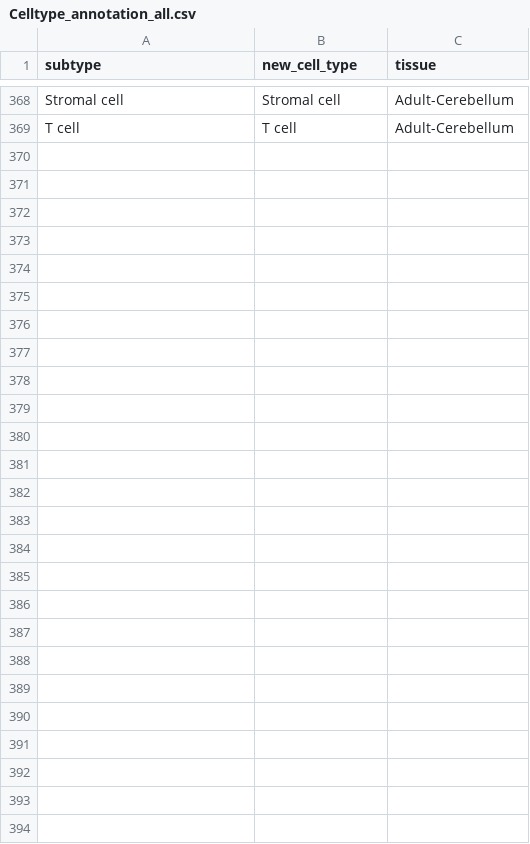
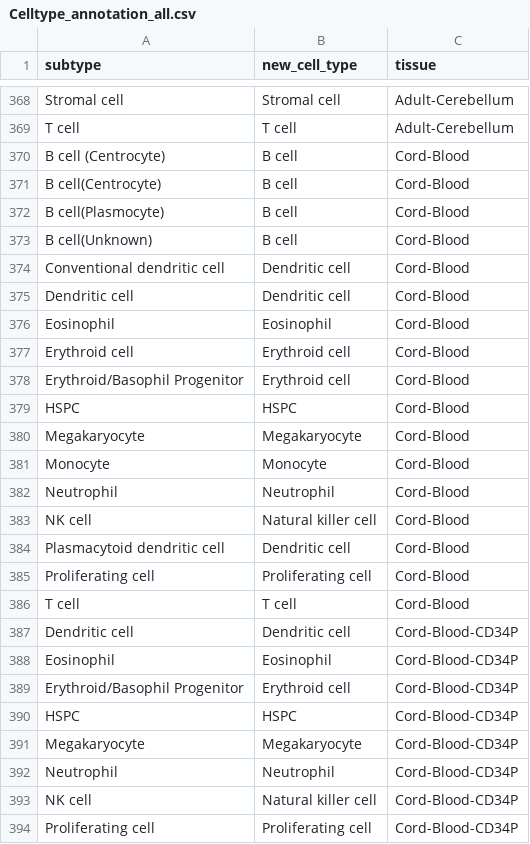
Before and after one commit to dengwx11/sc_immune, a CSV file: Real_application/E-MTAB-62/Celltype_annotation_all.csv, drawn as a sheet; only a part is shown, gaps mark what is left out; the diff names each change by its address in the sheet, - before the commit and + after, or states it on an @@ line.

Commit message:
Update Celltype_annotation_all.csv

```diff
--- a/Real_application/E-MTAB-62/Celltype_annotation_all.csv
+++ b/Real_application/E-MTAB-62/Celltype_annotation_all.csv
+row 370: B cell (Centrocyte) | B cell | Cord-Blood
+row 371: B cell(Centrocyte) | B cell | Cord-Blood
+row 372: B cell(Plasmocyte) | B cell | Cord-Blood
+row 373: B cell(Unknown) | B cell | Cord-Blood
+row 374: Conventional dendritic cell | Dendritic cell | Cord-Blood
+row 375: Dendritic cell | Dendritic cell | Cord-Blood
+row 376: Eosinophil | Eosinophil | Cord-Blood
+row 377: Erythroid cell | Erythroid cell | Cord-Blood
+row 378: Erythroid/Basophil Progenitor | Erythroid cell | Cord-Blood
+row 379: HSPC | HSPC | Cord-Blood
+row 380: Megakaryocyte | Megakaryocyte | Cord-Blood
+row 381: Monocyte | Monocyte | Cord-Blood
+row 382: Neutrophil | Neutrophil | Cord-Blood
+row 383: NK cell | Natural killer cell | Cord-Blood
+row 384: Plasmacytoid dendritic cell | Dendritic cell | Cord-Blood
+row 385: Proliferating cell | Proliferating cell | Cord-Blood
+row 386: T cell | T cell | Cord-Blood
+row 387: Dendritic cell | Dendritic cell | Cord-Blood-CD34P
+row 388: Eosinophil | Eosinophil | Cord-Blood-CD34P
+row 389: Erythroid/Basophil Progenitor | Erythroid cell | Cord-Blood-CD34P
+row 390: HSPC | HSPC | Cord-Blood-CD34P
+row 391: Megakaryocyte | Megakaryocyte | Cord-Blood-CD34P
+row 392: Neutrophil | Neutrophil | Cord-Blood-CD34P
+row 393: NK cell | Natural killer cell | Cord-Blood-CD34P
+row 394: Proliferating cell | Proliferating cell | Cord-Blood-CD34P
```
